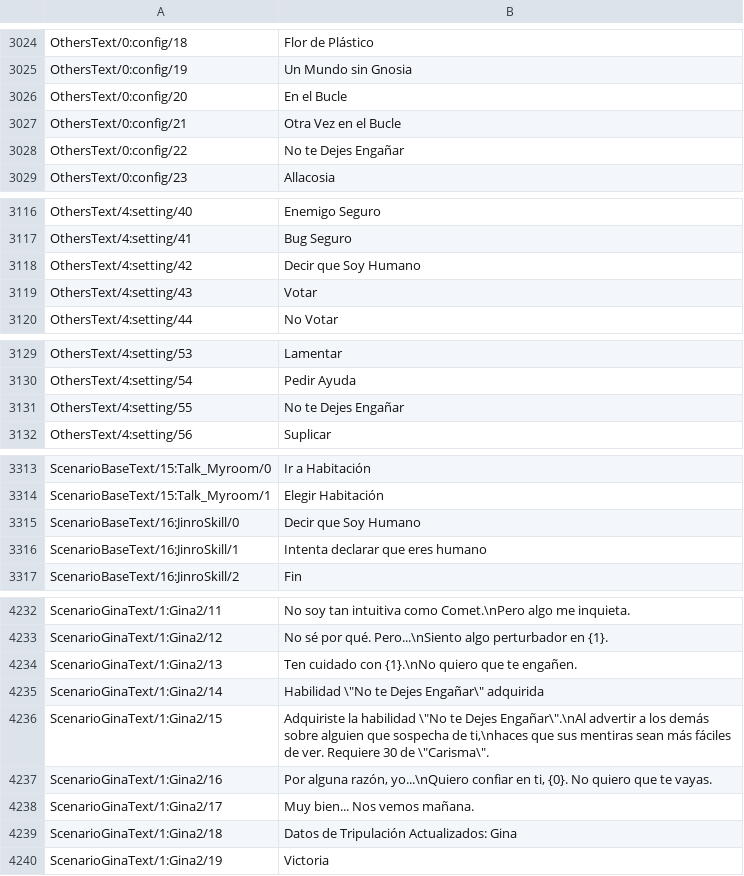
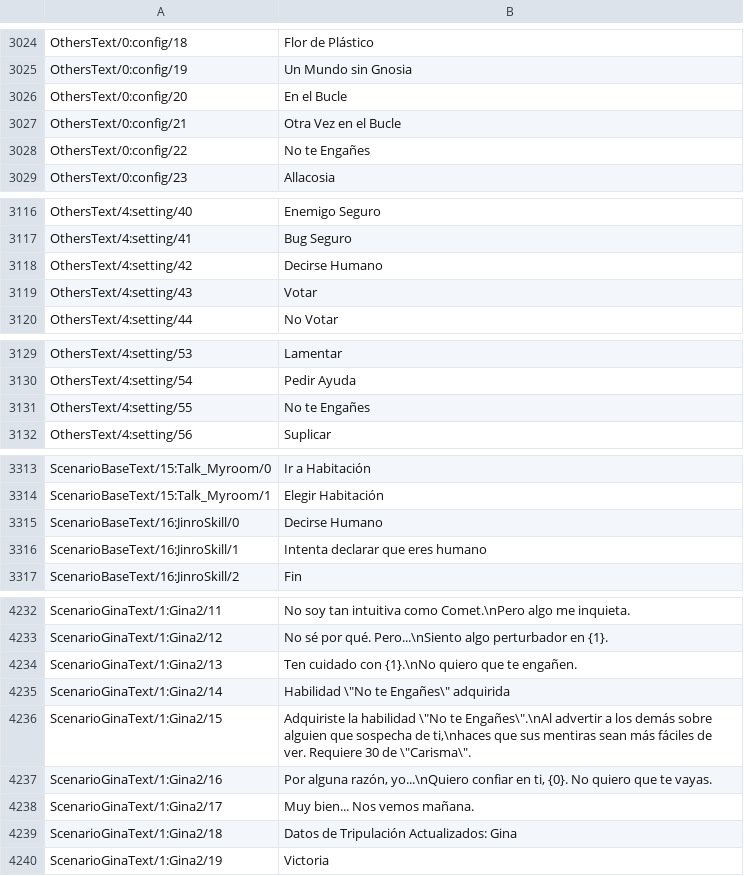
Before and after one commit to leonardoreali/gnosia-translation, a TSV file: translations/es.tsv, drawn as a sheet; only a part is shown, gaps mark what is left out; the diff covers the shown part only.

```diff
--- a/translations/es.tsv
+++ b/translations/es.tsv
@@ -3027,3 +3027,3 @@ OthersText/0:config/20	En el Bucle
 OthersText/0:config/21	Otra Vez en el Bucle
-OthersText/0:config/22	No te Dejes Engañar
+OthersText/0:config/22	No te Engañes
 OthersText/0:config/23	Allacosia
@@ -3117,3 +3117,3 @@ OthersText/4:setting/40	Enemigo Seguro
 OthersText/4:setting/41	Bug Seguro
-OthersText/4:setting/42	Decir que Soy Humano
+OthersText/4:setting/42	Decirse Humano
 OthersText/4:setting/43	Votar
@@ -3130,3 +3130,3 @@ OthersText/4:setting/53	Lamentar
 OthersText/4:setting/54	Pedir Ayuda
-OthersText/4:setting/55	No te Dejes Engañar
+OthersText/4:setting/55	No te Engañes
 OthersText/4:setting/56	Suplicar
@@ -3314,3 +3314,3 @@ ScenarioBaseText/15:Talk_Myroom/0	Ir a Habitación
 ScenarioBaseText/15:Talk_Myroom/1	Elegir Habitación
-ScenarioBaseText/16:JinroSkill/0	Decir que Soy Humano
+ScenarioBaseText/16:JinroSkill/0	Decirse Humano
 ScenarioBaseText/16:JinroSkill/1	Intenta declarar que eres humano
@@ -4234,4 +4234,4 @@ ScenarioGinaText/1:Gina2/12	No sé por qué. Pero...\nSiento algo perturbador en
 ScenarioGinaText/1:Gina2/13	Ten cuidado con {1}.\nNo quiero que te engañen.
-ScenarioGinaText/1:Gina2/14	Habilidad \"No te Dejes Engañar\" adquirida
-ScenarioGinaText/1:Gina2/15	Adquiriste la habilidad \"No te Dejes Engañar\".\nAl advertir a los demás sobre alguien que sospecha de ti,\nhaces que sus mentiras sean más fáciles de ver. Requiere 30 de \"Carisma\".
+ScenarioGinaText/1:Gina2/14	Habilidad \"No te Engañes\" adquirida
+ScenarioGinaText/1:Gina2/15	Adquiriste la habilidad \"No te Engañes\".\nAl advertir a los demás sobre alguien que sospecha de ti,\nhaces que sus mentiras sean más fáciles de ver. Requiere 30 de \"Carisma\".
 ScenarioGinaText/1:Gina2/16	Por alguna razón, yo...\nQuiero confiar en ti, {0}. No quiero que te vayas.
```
Also changed, not shown: 1 edited cell elsewhere in this file, translations/de.tsv, translations/fr.tsv, 4 other files.
